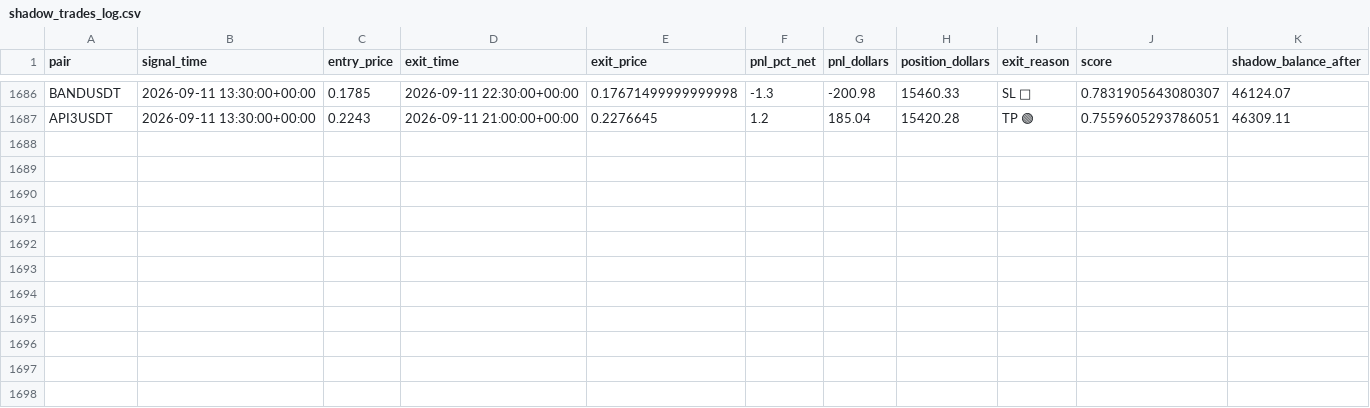
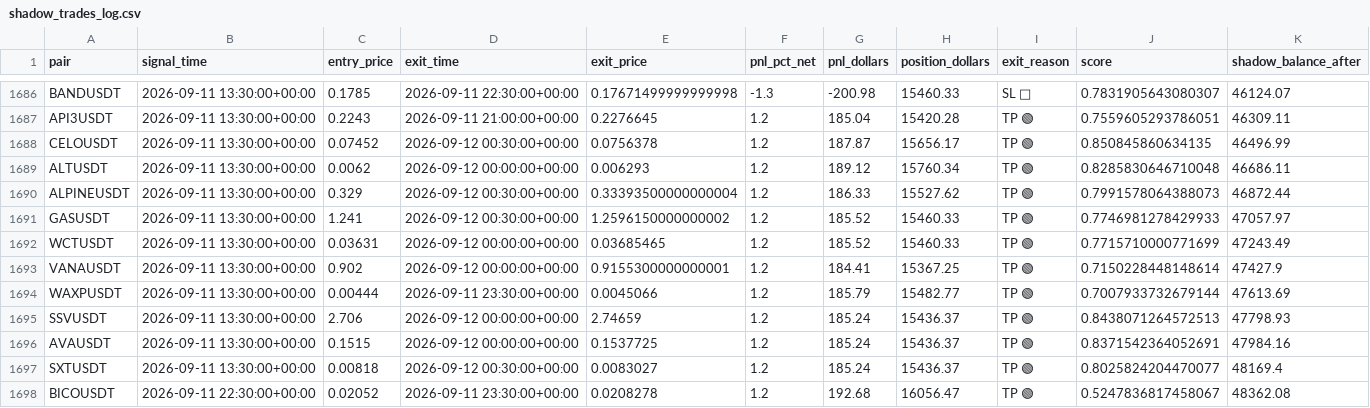
Before and after one commit to tlal1000666-ux/wurfect, a CSV file: shadow_trades_log.csv, drawn as a sheet; only a part is shown, gaps mark what is left out.

```diff
--- a/shadow_trades_log.csv
+++ b/shadow_trades_log.csv
@@ -1687 +1687,12 @@ BANDUSDT,2026-09-11 13:30:00+00:00,0.1785,2026-09-11 22:30:00+00:00,0.1767149999
 API3USDT,2026-09-11 13:30:00+00:00,0.2243,2026-09-11 21:00:00+00:00,0.2276645,1.2,185.04,15420.28,TP 🟢,0.7559605293786051,46309.11
+CELOUSDT,2026-09-11 13:30:00+00:00,0.07452,2026-09-12 00:30:00+00:00,0.0756378,1.2,187.87,15656.17,TP 🟢,0.850845860634135,46496.99
+ALTUSDT,2026-09-11 13:30:00+00:00,0.0062,2026-09-12 00:00:00+00:00,0.006293,1.2,189.12,15760.34,TP 🟢,0.8285830646710048,46686.11
+ALPINEUSDT,2026-09-11 13:30:00+00:00,0.329,2026-09-12 00:30:00+00:00,0.33393500000000004,1.2,186.33,15527.62,TP 🟢,0.7991578064388073,46872.44
+GASUSDT,2026-09-11 13:30:00+00:00,1.241,2026-09-12 00:30:00+00:00,1.2596150000000002,1.2,185.52,15460.33,TP 🟢,0.7746981278429933,47057.97
+WCTUSDT,2026-09-11 13:30:00+00:00,0.03631,2026-09-12 00:00:00+00:00,0.03685465,1.2,185.52,15460.33,TP 🟢,0.7715710000771699,47243.49
+VANAUSDT,2026-09-11 13:30:00+00:00,0.902,2026-09-12 00:00:00+00:00,0.9155300000000001,1.2,184.41,15367.25,TP 🟢,0.7150228448148614,47427.9
+WAXPUSDT,2026-09-11 13:30:00+00:00,0.00444,2026-09-11 23:30:00+00:00,0.0045066,1.2,185.79,15482.77,TP 🟢,0.7007933732679144,47613.69
+SSVUSDT,2026-09-11 13:30:00+00:00,2.706,2026-09-12 00:00:00+00:00,2.74659,1.2,185.24,15436.37,TP 🟢,0.8438071264572513,47798.93
+AVAUSDT,2026-09-11 13:30:00+00:00,0.1515,2026-09-12 00:00:00+00:00,0.1537725,1.2,185.24,15436.37,TP 🟢,0.8371542364052691,47984.16
+SXTUSDT,2026-09-11 13:30:00+00:00,0.00818,2026-09-12 00:30:00+00:00,0.0083027,1.2,185.24,15436.37,TP 🟢,0.8025824204470077,48169.4
+BICOUSDT,2026-09-11 22:30:00+00:00,0.02052,2026-09-11 23:30:00+00:00,0.0208278,1.2,192.68,16056.47,TP 🟢,0.5247836817458067,48362.08
```
Also changed, not shown: trades_log.csv, 1 other file.
